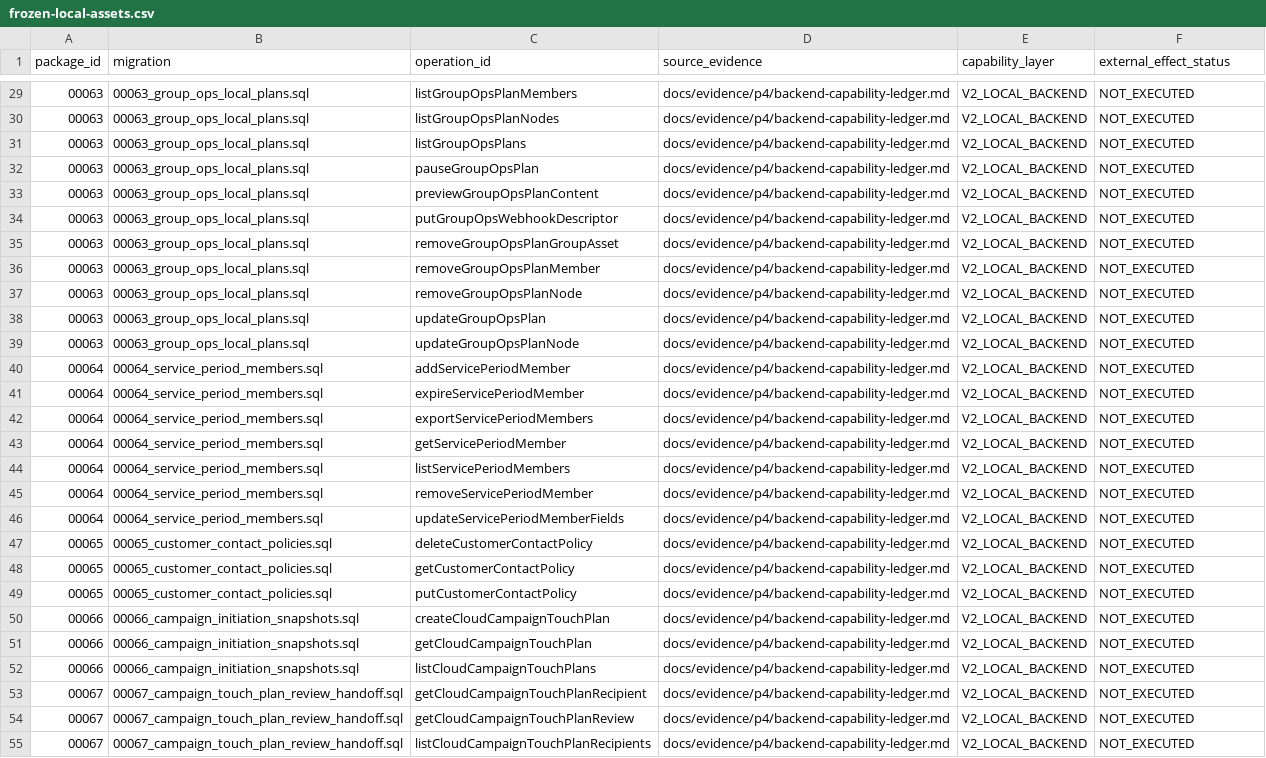
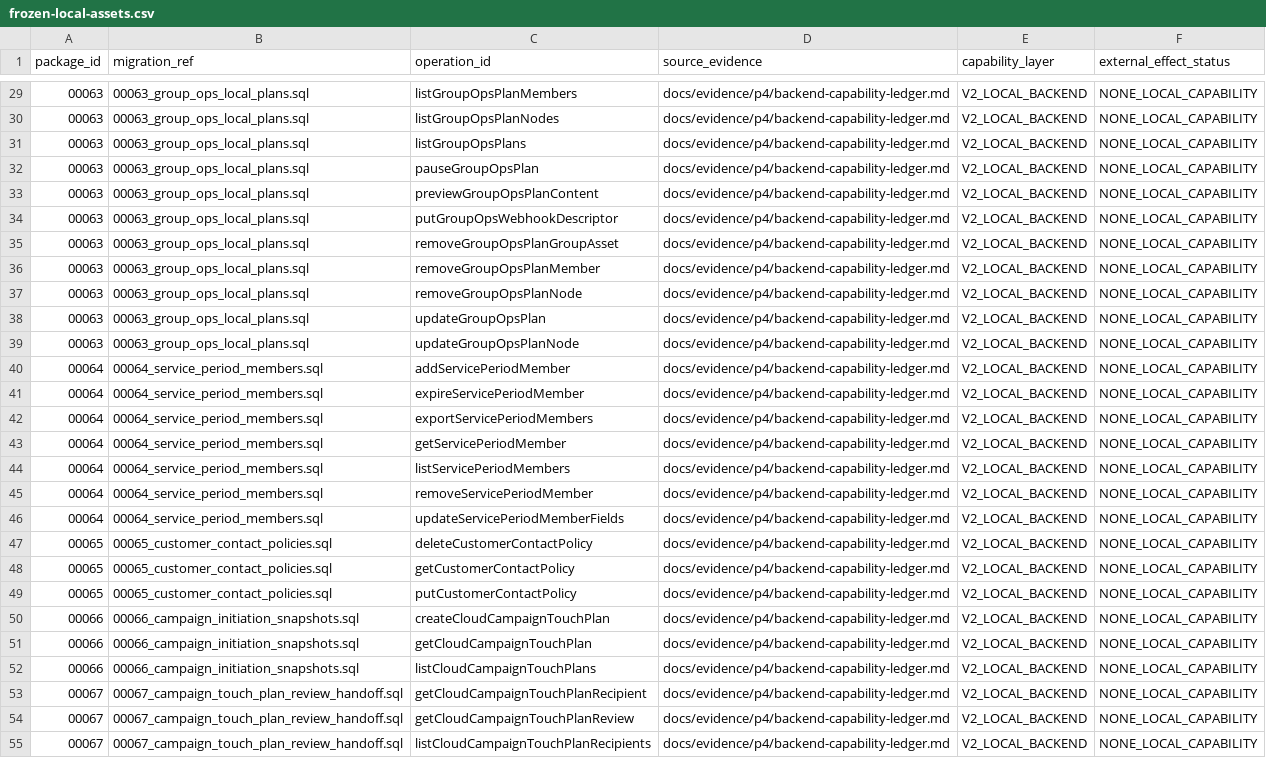
Before and after one commit to qianlan33333-png/AI-CRM-v2, a CSV file: docs/replacement/frozen-local-assets.csv, drawn as a sheet; only a part is shown, gaps mark what is left out; the diff covers the shown part only; the diff names each change by its address in the sheet, - before the commit and + after, or states it on an @@ line.

```diff
--- a/docs/replacement/frozen-local-assets.csv
+++ b/docs/replacement/frozen-local-assets.csv
-B1: migration
+B1: migration_ref
-F29:F55 (external_effect_status): NOT_EXECUTED
+F29:F55 (external_effect_status): NONE_LOCAL_CAPABILITY
```
Also changed, not shown: 51 edited cells elsewhere in this file, docs/replacement/legacy-route-disposition-ledger.csv, docs/replacement/post-freeze-delta-ledger.csv, 7 other files.
